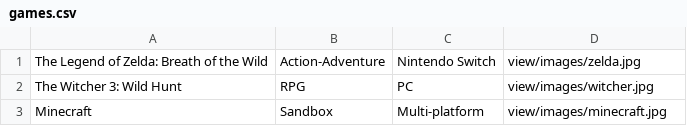
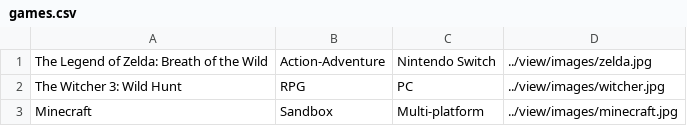
Before and after one commit to em0194192/php_video_game_project, a CSV file: model/games.csv, drawn as a sheet.

```diff
--- a/model/games.csv
+++ b/model/games.csv
@@ -1,3 +1,3 @@
-The Legend of Zelda: Breath of the Wild,Action-Adventure,Nintendo Switch,view/images/zelda.jpg
-The Witcher 3: Wild Hunt,RPG,PC,view/images/witcher.jpg
-Minecraft,Sandbox,Multi-platform,view/images/minecraft.jpg
+The Legend of Zelda: Breath of the Wild,Action-Adventure,Nintendo Switch,../view/images/zelda.jpg
+The Witcher 3: Wild Hunt,RPG,PC,../view/images/witcher.jpg
+Minecraft,Sandbox,Multi-platform,../view/images/minecraft.jpg
```
Also changed, not shown: 4 other files.
